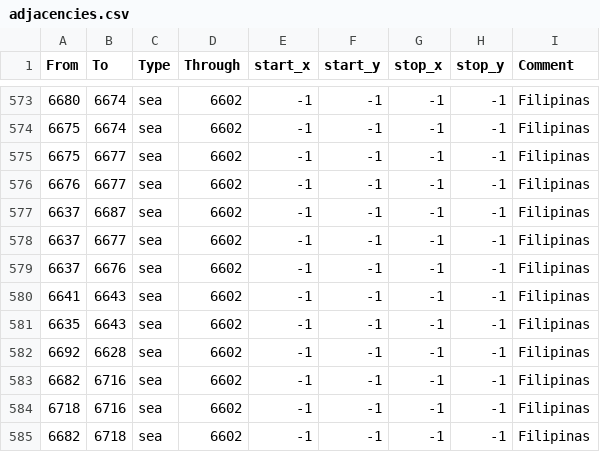
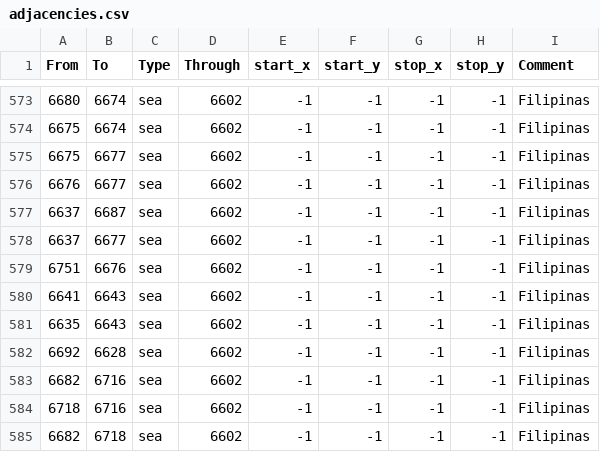
Before and after one commit to The-Triumvirate/Imperium-Universalis, a CSV file: map/adjacencies.csv, drawn as a sheet; only a part is shown, gaps mark what is left out.

```diff
--- a/map/adjacencies.csv
+++ b/map/adjacencies.csv
@@ -578,3 +578,3 @@ From;To;Type;Through;start_x;start_y;stop_x;stop_y;Comment
 6637;6677;sea;6602;-1;-1;-1;-1;Filipinas
-6637;6676;sea;6602;-1;-1;-1;-1;Filipinas
+6751;6676;sea;6602;-1;-1;-1;-1;Filipinas
 6641;6643;sea;6602;-1;-1;-1;-1;Filipinas
```
Also changed, not shown: 3 other files.
